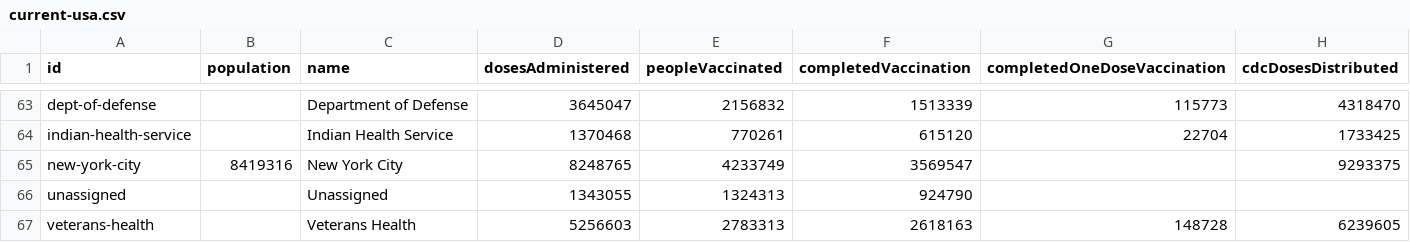
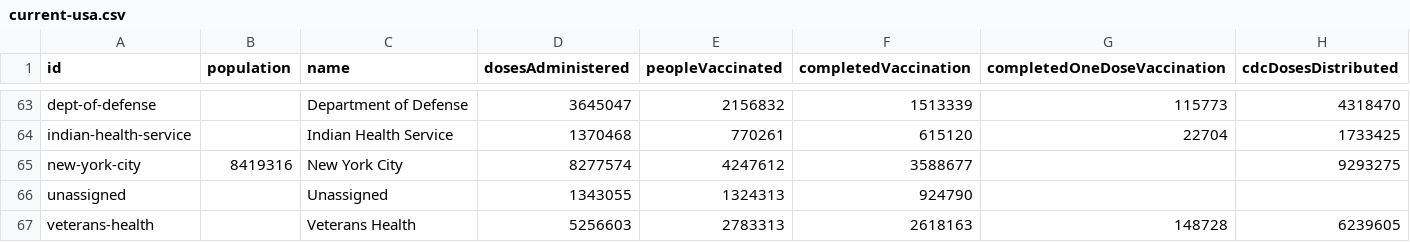
Before and after one commit to BloombergGraphics/covid-vaccine-tracker-data, a CSV file: data/current-usa.csv, drawn as a sheet; only a part is shown, gaps mark what is left out.

```diff
--- a/data/current-usa.csv
+++ b/data/current-usa.csv
@@ -64,3 +64,3 @@ dept-of-defense,,Department of Defense,3645047,2156832,1513339,115773,4318470
 indian-health-service,,Indian Health Service,1370468,770261,615120,22704,1733425
-new-york-city,8419316,New York City,8248765,4233749,3569547,,9293375
+new-york-city,8419316,New York City,8277574,4247612,3588677,,9293275
 unassigned,,Unassigned,1343055,1324313,924790,,
```
Also changed, not shown: data/current-global.csv, data/historical-global-doses-administered.csv, 2 other files.
